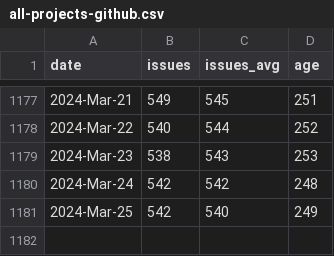
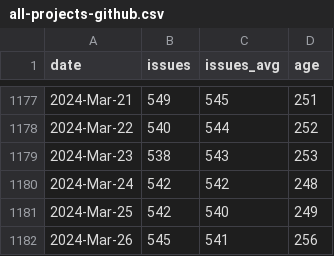
Before and after one commit to mr-cal/starcraft-stats, a CSV file: html/data/all-projects-github.csv, drawn as a sheet; only a part is shown, gaps mark what is left out.

```diff
--- a/html/data/all-projects-github.csv
+++ b/html/data/all-projects-github.csv
@@ -1181 +1181,2 @@ date,issues,issues_avg,age
 2024-Mar-25,542,540,249
+2024-Mar-26,545,541,256
```
Also changed, not shown: html/data/charmcraft-github.csv, html/data/craft-cli-github.csv, 10 other files.
